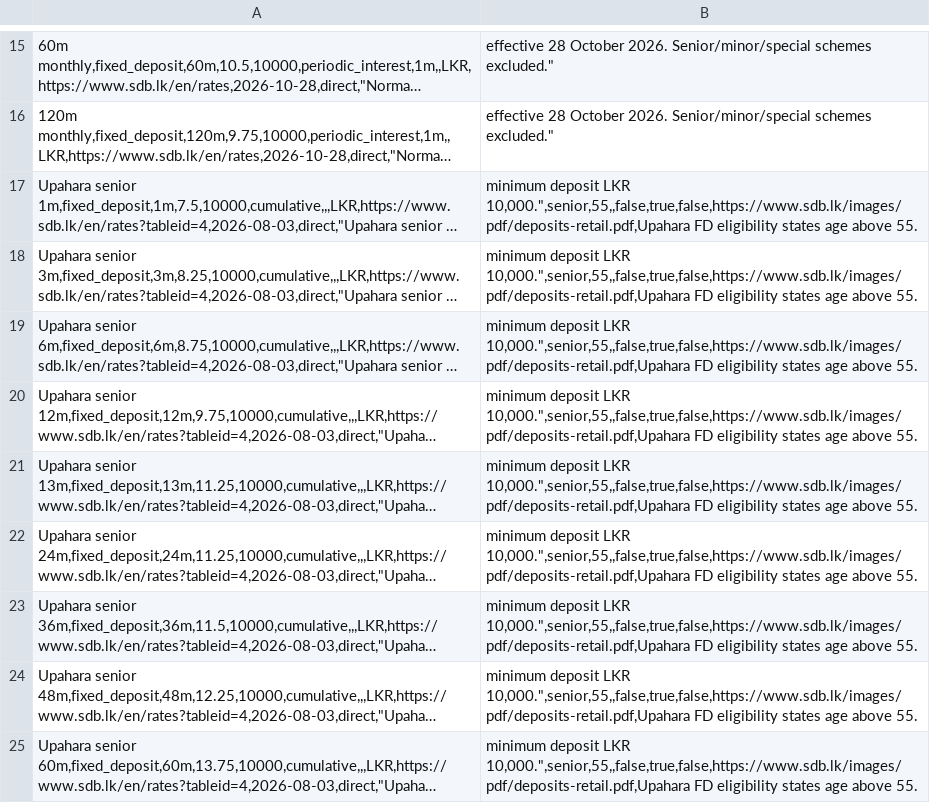
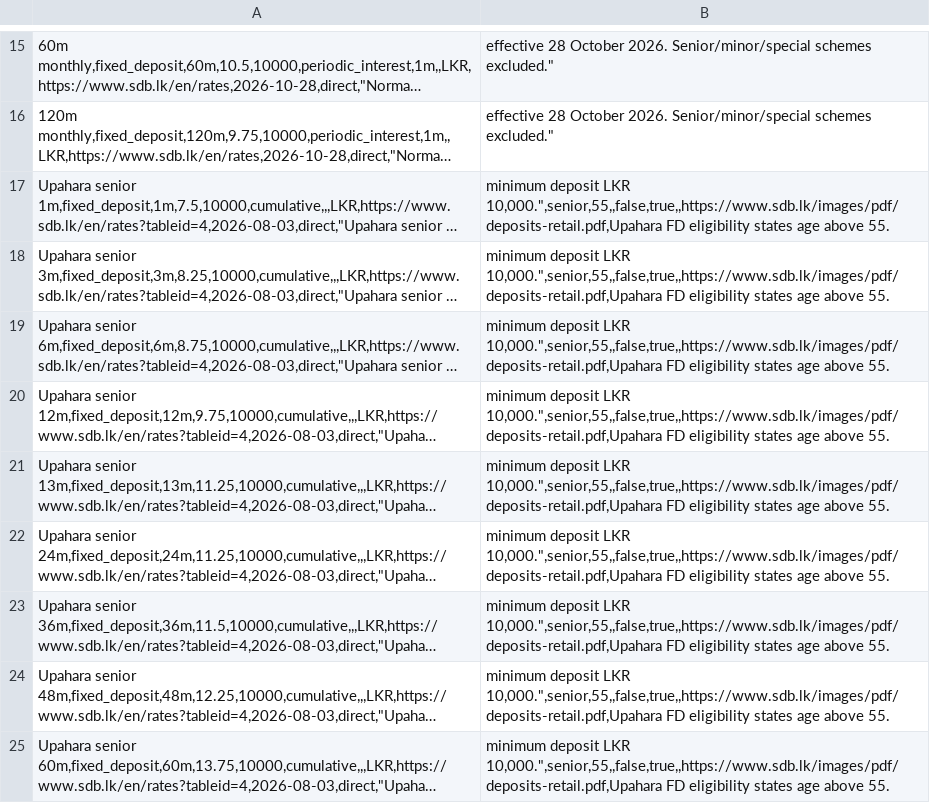
Before and after one commit to aaron-fredrick/FD-Calculator, a CSV file: data/fd_options/banks/LK_SANASA_DEVELOPMENT_BANK.csv, drawn as a sheet; only a part is shown, gaps mark what is left out; long unchanged cells end in …; the diff covers the shown part only; the diff names each change by its address in the sheet, - before the commit and + after, or states it on an @@ line.

Commit message:
data(fd): leave guardian status unspecified for senior products

```diff
--- a/data/fd_options/banks/LK_SANASA_DEVELOPMENT_BANK.csv
+++ b/data/fd_options/banks/LK_SANASA_DEVELOPMENT_BANK.csv
-B17:B25: …deposit LKR 10,000.",senior,55,,false,true,false,https://www.sdb.lk/images/pdf/deposits-retail.pdf,Upahara FD eligibility…
+B17:B25: …deposit LKR 10,000.",senior,55,,false,true,,https://www.sdb.lk/images/pdf/deposits-retail.pdf,Upahara FD eligibility…
```
Also changed, not shown: 8 edited cells elsewhere in this file.
